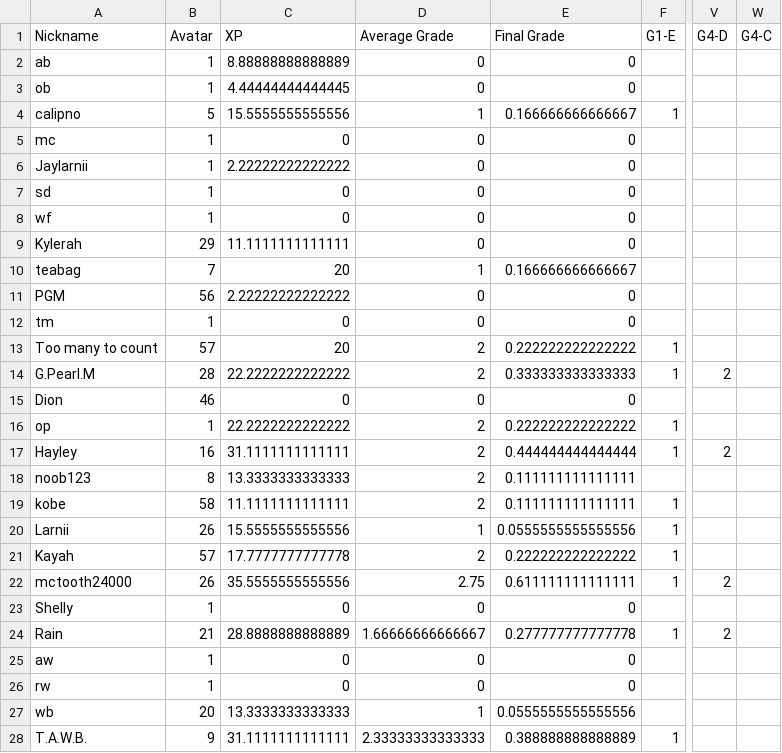
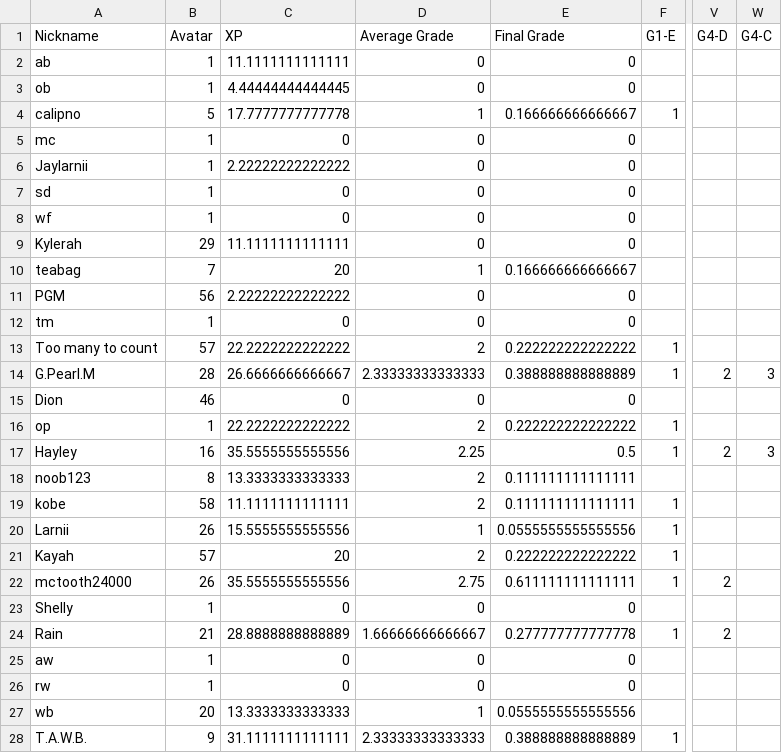
Before and after one commit to multixrulz/mr, a CSV file: 7g-sci/earth-space/status/student-data.csv, drawn as a sheet; only a part is shown, gaps mark what is left out; the diff names each change by its address in the sheet, - before the commit and + after, or states it on an @@ line.

```diff
--- a/7g-sci/earth-space/status/student-data.csv
+++ b/7g-sci/earth-space/status/student-data.csv
-C2 (XP): 8.88888888888889
+C2 (XP): 11.1111111111111
-C4 (XP): 15.5555555555556
+C4 (XP): 17.7777777777778
-C13 (XP): 20
+C13 (XP): 22.2222222222222
-C14 (XP): 22.2222222222222
+C14 (XP): 26.6666666666667
-D14 (Average Grade): 2
+D14 (Average Grade): 2.33333333333333
-E14 (Final Grade): 0.333333333333333
+E14 (Final Grade): 0.388888888888889
-W14 (G4-C): (empty)
+W14 (G4-C): 3
-C17 (XP): 31.1111111111111
+C17 (XP): 35.5555555555556
-D17 (Average Grade): 2
+D17 (Average Grade): 2.25
-E17 (Final Grade): 0.444444444444444
+E17 (Final Grade): 0.5
-W17 (G4-C): (empty)
+W17 (G4-C): 3
-C21 (XP): 17.7777777777778
+C21 (XP): 20
```
Also changed, not shown: 7g-sci/earth-space/status/task-group-data.csv, 8-dt/t4/status/task-group-data.csv, 1 other file.
